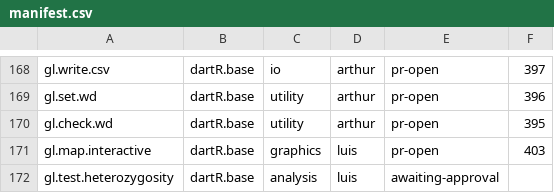
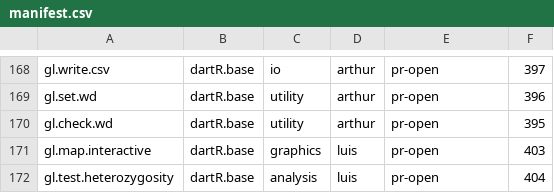
Before and after one commit to green-striped-gecko/dartR.base, a CSV file: function-review/manifest.csv, drawn as a sheet; only a part is shown, gaps mark what is left out.

Commit message:
gl.test.heterozygosity review: record PR #404 in manifest and report

```diff
--- a/function-review/manifest.csv
+++ b/function-review/manifest.csv
@@ -171,2 +171,2 @@ gl.check.wd,dartR.base,utility,arthur,pr-open,395
 gl.map.interactive,dartR.base,graphics,luis,pr-open,403
-gl.test.heterozygosity,dartR.base,analysis,luis,awaiting-approval,
+gl.test.heterozygosity,dartR.base,analysis,luis,pr-open,404
```
Also changed, not shown: 1 other file.
